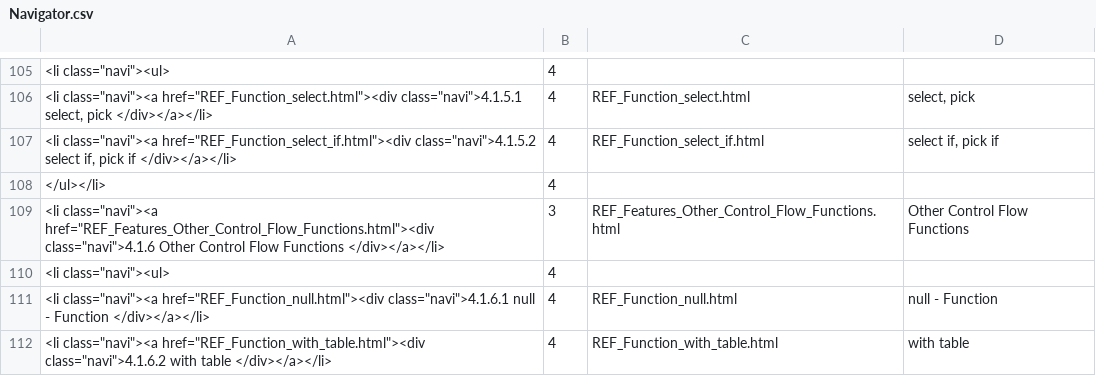
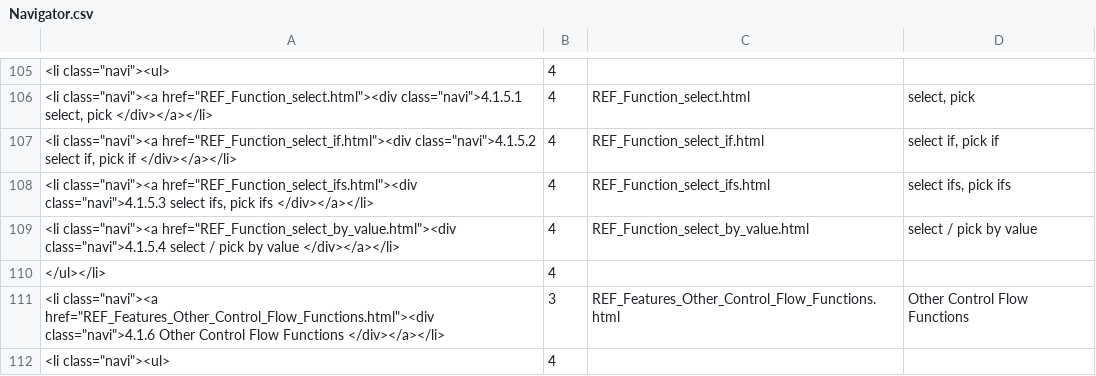
Before and after one commit to georgzurbonsen/B4P_Docu_Maker, a CSV file: Navigator.csv, drawn as a sheet; only a part is shown, gaps mark what is left out; the shorter side is filled out with more unchanged rows.

```diff
--- a/Navigator.csv
+++ b/Navigator.csv
@@ -107,2 +107,4 @@
 "<li class=""navi""><a href=""REF_Function_select_if.html""><div class=""navi"">4.1.5.2 select if, pick if </div></a></li>";4;REF_Function_select_if.html;select if, pick if
+"<li class=""navi""><a href=""REF_Function_select_ifs.html""><div class=""navi"">4.1.5.3 select ifs, pick ifs </div></a></li>";4;REF_Function_select_ifs.html;select ifs, pick ifs
+"<li class=""navi""><a href=""REF_Function_select_by_value.html""><div class=""navi"">4.1.5.4 select / pick by value </div></a></li>";4;REF_Function_select_by_value.html;select / pick by value
 </ul></li>;4
```
Also changed, not shown: New Keyword Index.csv, 10 other files.
